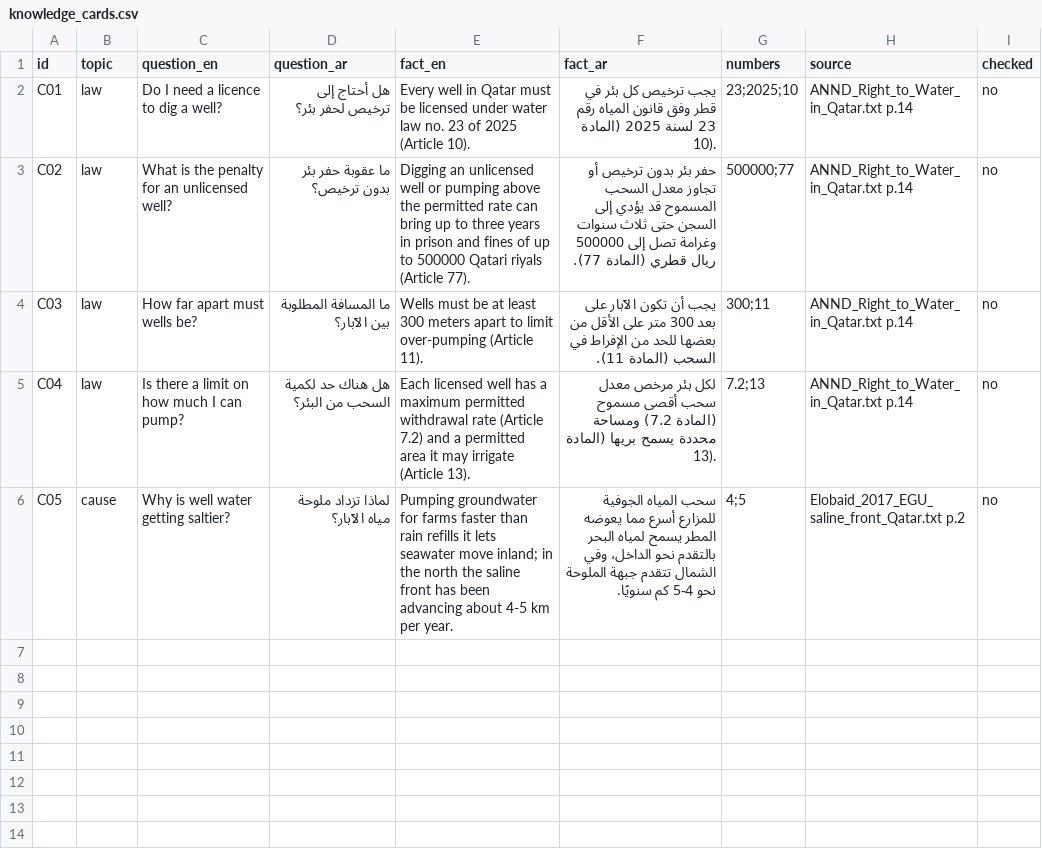
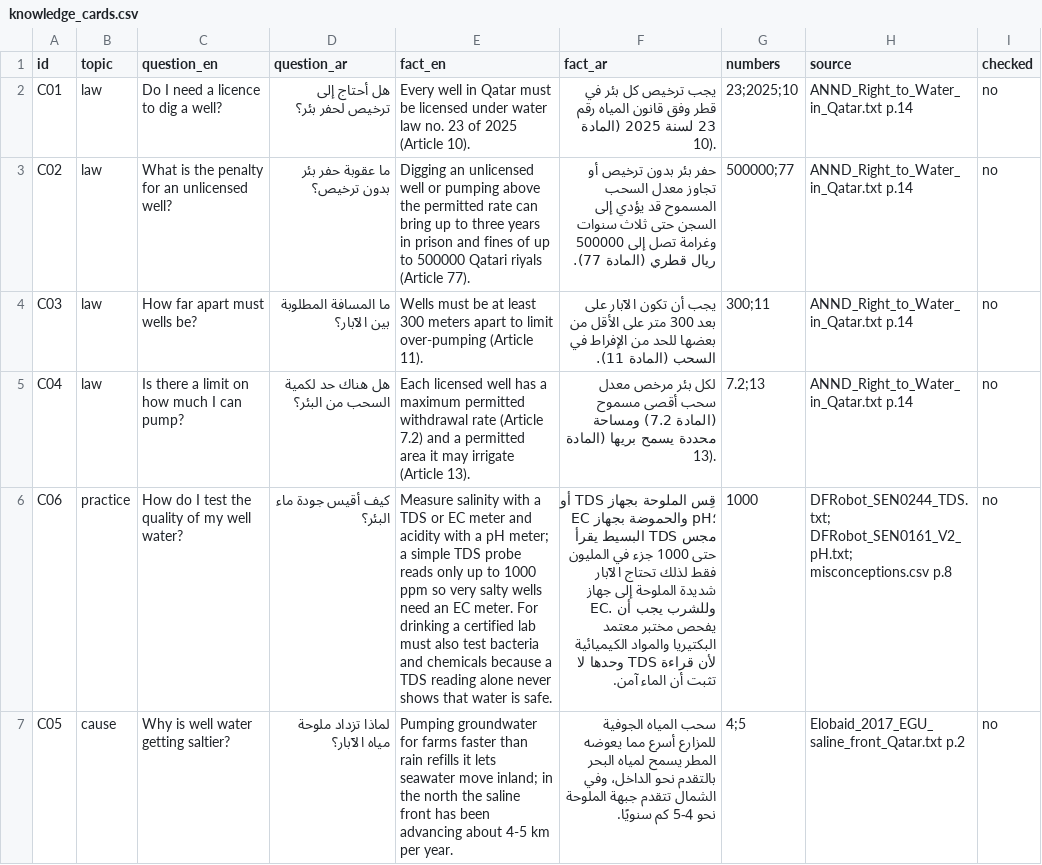
Before and after one commit to Roaa0Ibrahim/AquaMaa, a CSV file: fastpath/data/knowledge_cards.csv, drawn as a sheet; the diff names each change by its address in the sheet, - before the commit and + after, or states it on an @@ line.

```diff
--- a/fastpath/data/knowledge_cards.csv
+++ b/fastpath/data/knowledge_cards.csv
+row 6: C06 | practice | How do I test the quality of my well water? | كيف أقيس جودة ماء البئر؟ | Measure salinity with a TDS or EC meter and acidity with a pH meter; a simple TDS probe reads only up to 1000 ppm so very salty wells need an EC meter. For drinking a certified lab must also test bacteria and chemicals because a TDS reading alone never shows that water is safe. | قِس الملوحة بجهاز TDS أو EC والحموضة بجهاز pH؛ مجس TDS البسيط يقرأ حتى 1000 جزء في المليون فقط لذلك تحتاج الآبار شديدة الملوحة إلى جهاز EC. وللشرب يجب أن يفحص مختبر معتمد البكتيريا والمواد الكيميائية لأن قراءة TDS وحدها لا تثبت أن الماء آمن. | 1000 | DFRobot_SEN0244_TDS.txt; DFRobot_SEN0161_V2_pH.txt; misconceptions.csv p.8 | no
```
Also changed, not shown: fastpath/data/intent_questions.csv, 13 other files.
